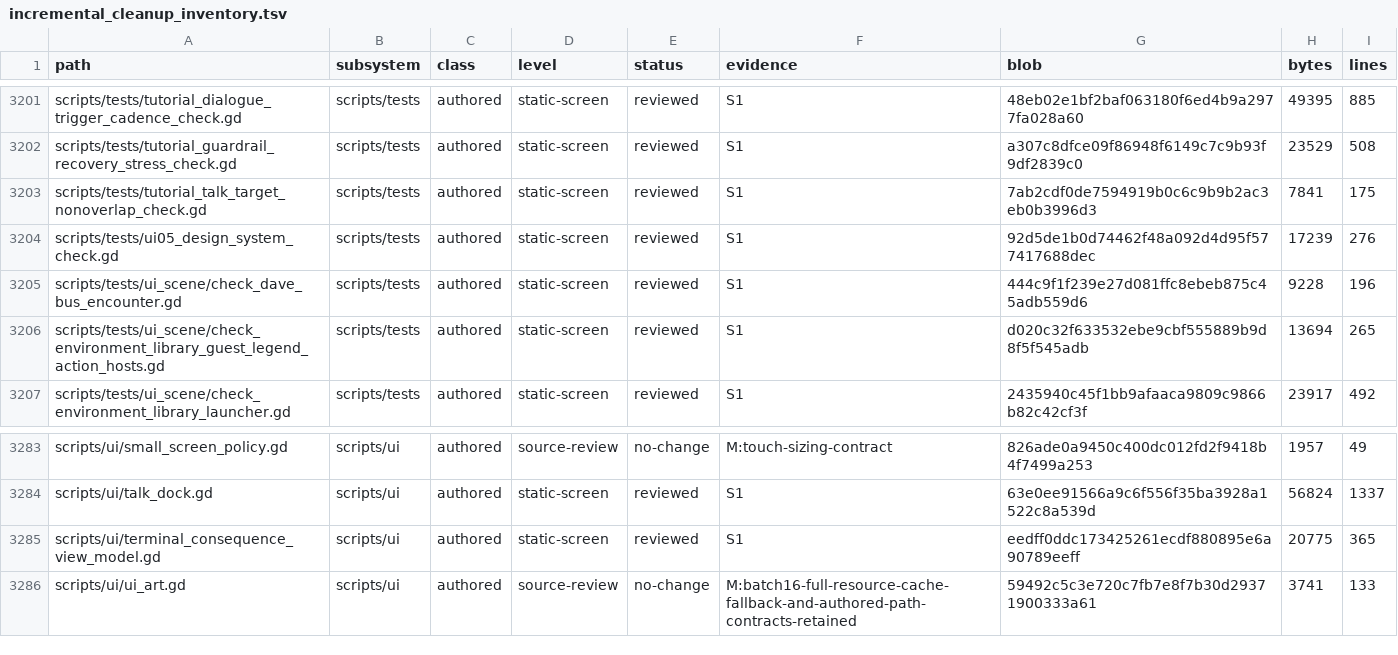
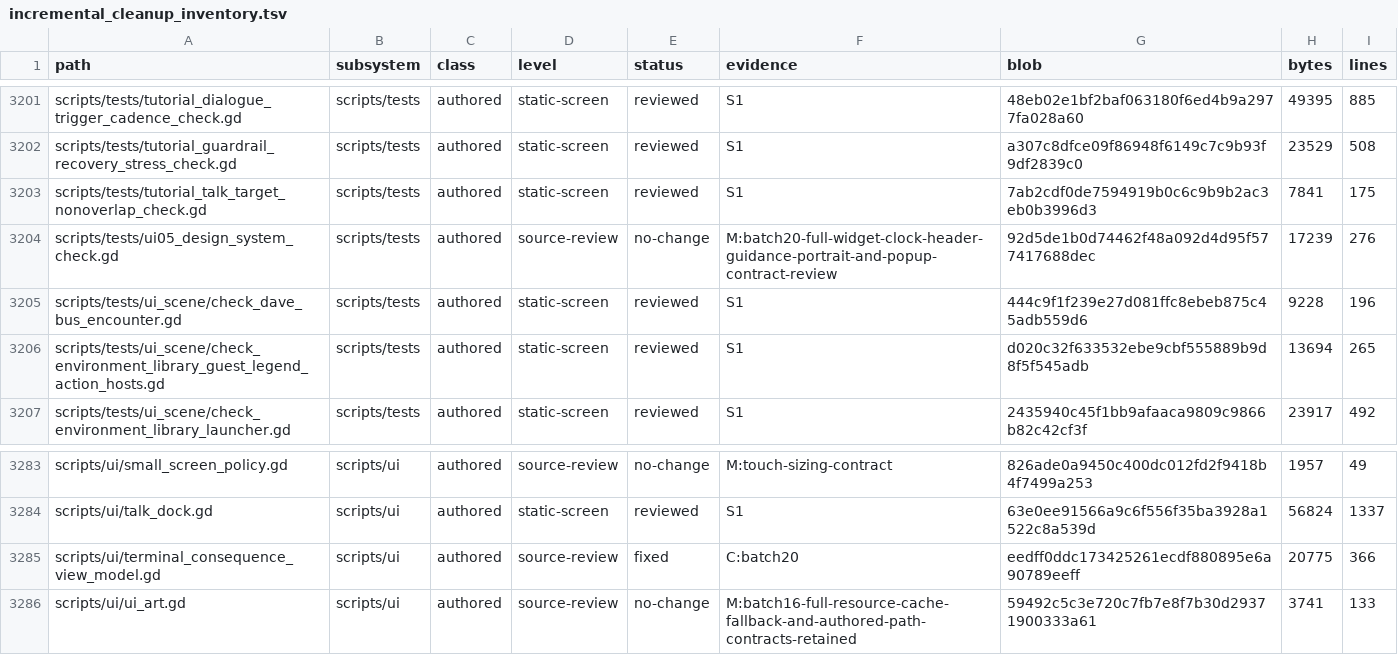
Before and after one commit to erikjpet/BeatTheHouse, a TSV file: docs/testing/incremental_cleanup_inventory.tsv, drawn as a sheet; only a part is shown, gaps mark what is left out.

```diff
--- a/docs/testing/incremental_cleanup_inventory.tsv
+++ b/docs/testing/incremental_cleanup_inventory.tsv
@@ -3203,3 +3203,3 @@ scripts/tests/tutorial_guardrail_recovery_stress_check.gd	scripts/tests	authored
 scripts/tests/tutorial_talk_target_nonoverlap_check.gd	scripts/tests	authored	static-screen	reviewed	S1	7ab2cdf0de7594919b0c6c9b9b2ac3eb0b3996d3	7841	175
-scripts/tests/ui05_design_system_check.gd	scripts/tests	authored	static-screen	reviewed	S1	92d5de1b0d74462f48a092d4d95f577417688dec	17239	276
+scripts/tests/ui05_design_system_check.gd	scripts/tests	authored	source-review	no-change	M:batch20-full-widget-clock-header-guidance-portrait-and-popup-contract-review	92d5de1b0d74462f48a092d4d95f577417688dec	17239	276
 scripts/tests/ui_scene/check_dave_bus_encounter.gd	scripts/tests	authored	static-screen	reviewed	S1	444c9f1f239e27d081ffc8ebeb875c45adb559d6	9228	196
@@ -3284,3 +3284,3 @@ scripts/ui/small_screen_policy.gd	scripts/ui	authored	source-review	no-change	M:
 scripts/ui/talk_dock.gd	scripts/ui	authored	static-screen	reviewed	S1	63e0ee91566a9c6f556f35ba3928a1522c8a539d	56824	1337
-scripts/ui/terminal_consequence_view_model.gd	scripts/ui	authored	static-screen	reviewed	S1	eedff0ddc173425261ecdf880895e6a90789eeff	20775	365
+scripts/ui/terminal_consequence_view_model.gd	scripts/ui	authored	source-review	fixed	C:batch20	eedff0ddc173425261ecdf880895e6a90789eeff	20775	366
 scripts/ui/ui_art.gd	scripts/ui	authored	source-review	no-change	M:batch16-full-resource-cache-fallback-and-authored-path-contracts-retained	59492c5c3e720c7fb7e8f7b30d29371900333a61	3741	133
```
Also changed, not shown: 2 other files.
